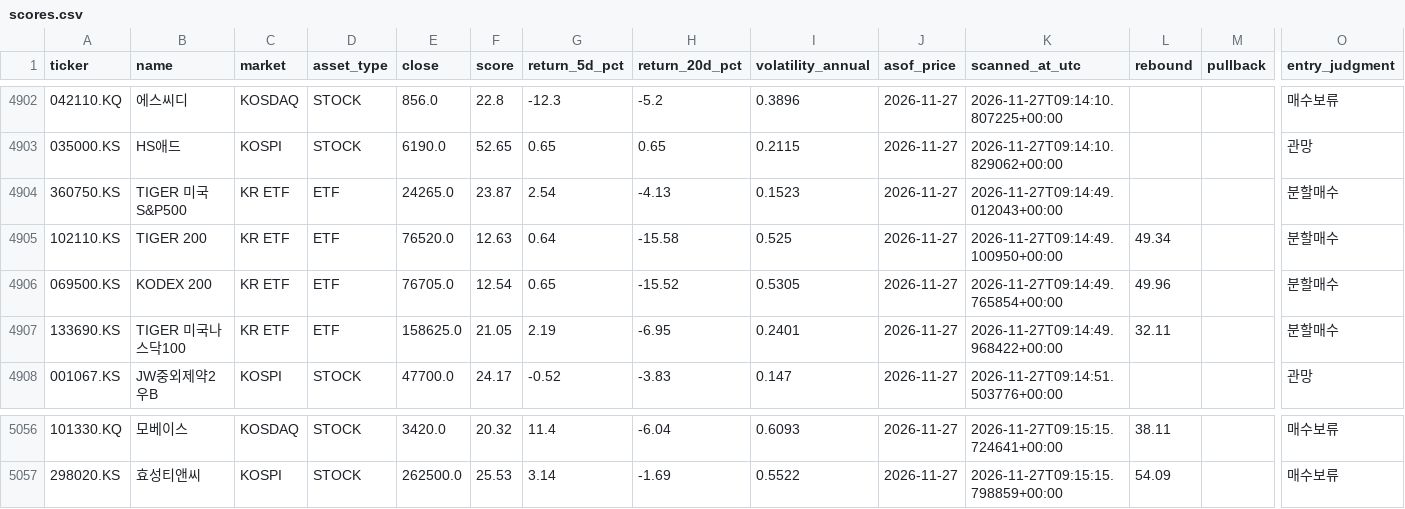
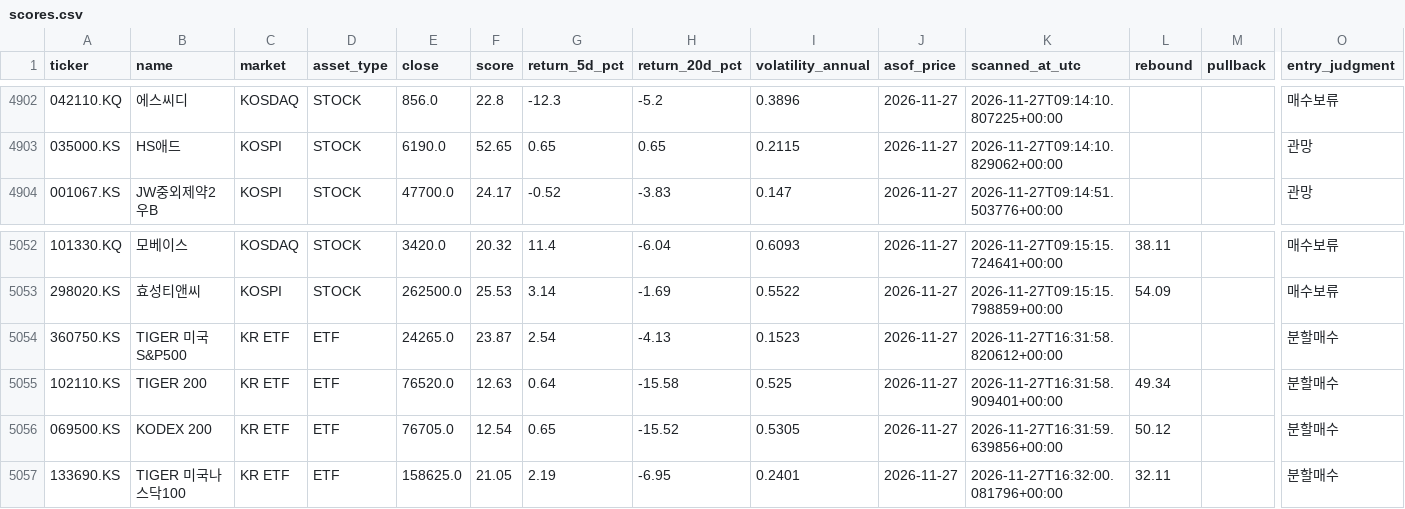
Before and after one commit to knk4304-droid/my-stock-quant, a CSV file: market_scan_data/scores.csv, drawn as a sheet; only a part is shown, gaps mark what is left out; removed rows and columns are numbered as before the commit, all else as after; rows hold the shown columns only; the diff names each change by its address in the sheet, - before the commit and + after, or states it on an @@ line.

```diff
--- a/market_scan_data/scores.csv
+++ b/market_scan_data/scores.csv
-row 4904: 360750.KS | TIGER 미국S&P500 | KR ETF | ETF | 24265.0 | 23.87 | 2.54 | -4.13 | 0.1523 | 2026-11-27 | 2026-11-27T09:14:49.012043+00:00 |  |  | 분할매수
-row 4905: 102110.KS | TIGER 200 | KR ETF | ETF | 76520.0 | 12.63 | 0.64 | -15.58 | 0.525 | 2026-11-27 | 2026-11-27T09:14:49.100950+00:00 | 49.34 |  | 분할매수
-row 4906: 069500.KS | KODEX 200 | KR ETF | ETF | 76705.0 | 12.54 | 0.65 | -15.52 | 0.5305 | 2026-11-27 | 2026-11-27T09:14:49.765854+00:00 | 49.96 |  | 분할매수
-row 4907: 133690.KS | TIGER 미국나스닥100 | KR ETF | ETF | 158625.0 | 21.05 | 2.19 | -6.95 | 0.2401 | 2026-11-27 | 2026-11-27T09:14:49.968422+00:00 | 32.11 |  | 분할매수
+row 5054: 360750.KS | TIGER 미국S&P500 | KR ETF | ETF | 24265.0 | 23.87 | 2.54 | -4.13 | 0.1523 | 2026-11-27 | 2026-11-27T16:31:58.820612+00:00 |  |  | 분할매수
+row 5055: 102110.KS | TIGER 200 | KR ETF | ETF | 76520.0 | 12.63 | 0.64 | -15.58 | 0.525 | 2026-11-27 | 2026-11-27T16:31:58.909401+00:00 | 49.34 |  | 분할매수
+row 5056: 069500.KS | KODEX 200 | KR ETF | ETF | 76705.0 | 12.54 | 0.65 | -15.52 | 0.5305 | 2026-11-27 | 2026-11-27T16:31:59.639856+00:00 | 50.12 |  | 분할매수
+row 5057: 133690.KS | TIGER 미국나스닥100 | KR ETF | ETF | 158625.0 | 21.05 | 2.19 | -6.95 | 0.2401 | 2026-11-27 | 2026-11-27T16:32:00.081796+00:00 | 32.11 |  | 분할매수
```
Also changed, not shown: market_scan_data/catalog.csv, market_scan_data/last_failures.csv, 1 other file.
